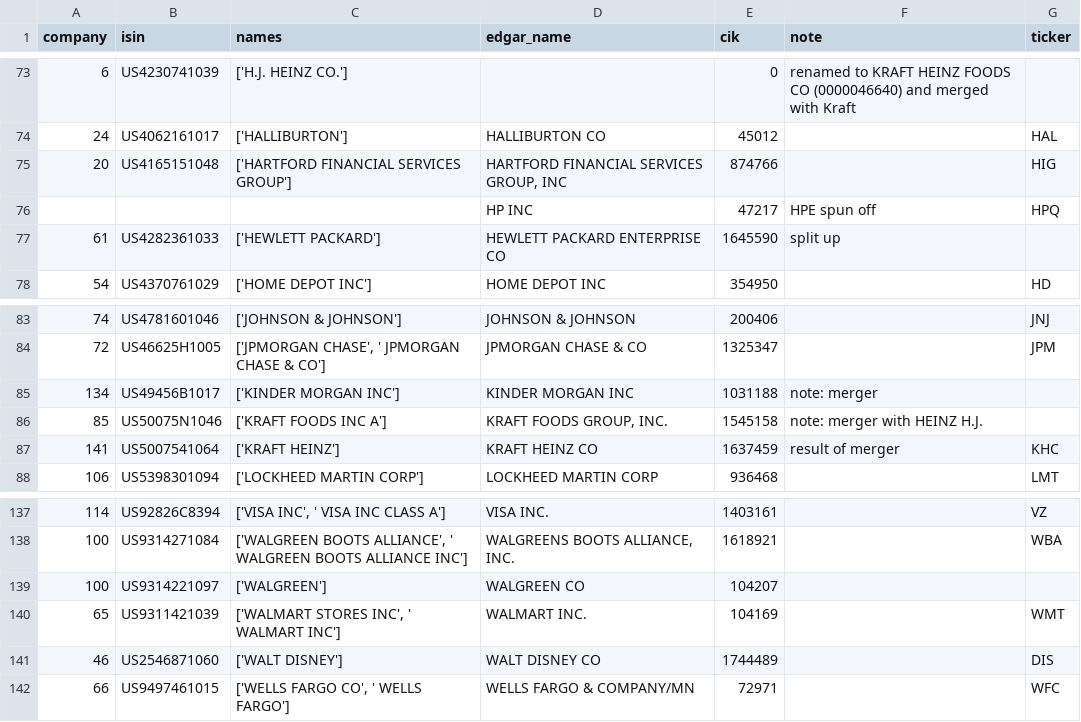
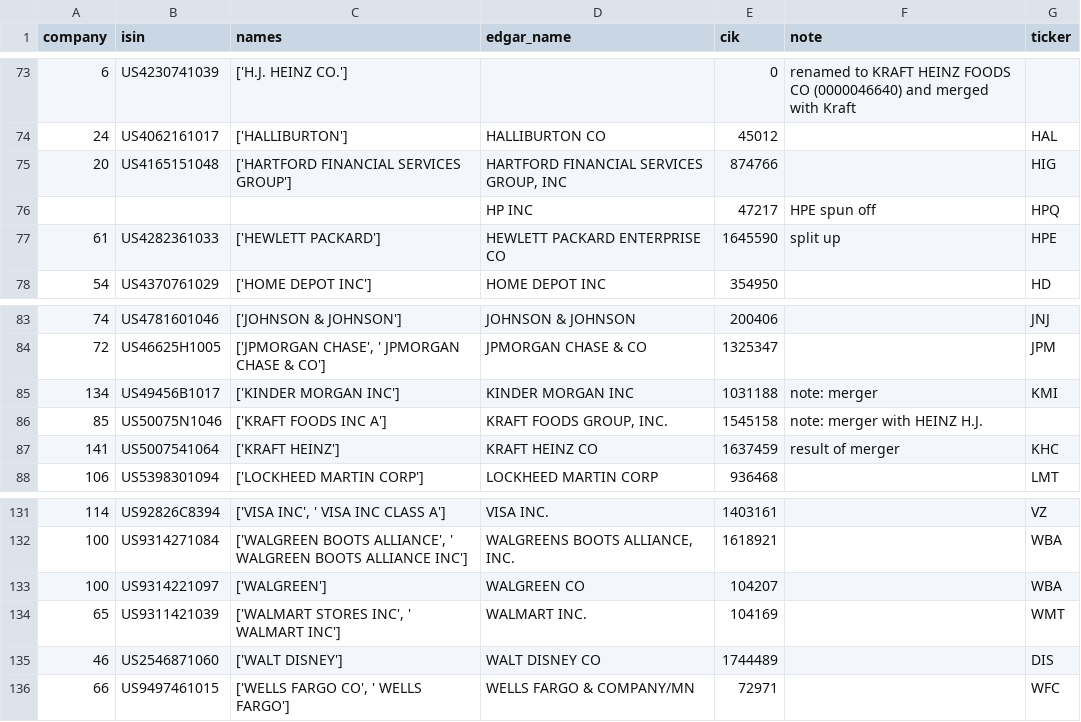
Before and after one commit to lukastilmann/risk_factor_correlations, a CSV file: data/companies.csv, drawn as a sheet; only a part is shown, gaps mark what is left out; the diff covers the shown part only.

```diff
--- a/data/companies.csv
+++ b/data/companies.csv
@@ -76,3 +76,3 @@ company;isin;names;edgar_name;cik;note;ticker
 ;;;HP INC;47217;HPE spun off;HPQ
-61;US4282361033;['HEWLETT PACKARD'];HEWLETT PACKARD ENTERPRISE CO;1645590;split up;
+61;US4282361033;['HEWLETT PACKARD'];HEWLETT PACKARD ENTERPRISE CO;1645590;split up;HPE
 54;US4370761029;['HOME DEPOT INC'];HOME DEPOT INC;354950;;HD
@@ -84,3 +84,3 @@ company;isin;names;edgar_name;cik;note;ticker
 72;US46625H1005;['JPMORGAN CHASE', ' JPMORGAN CHASE & CO'];JPMORGAN CHASE & CO;1325347;;JPM
-134;US49456B1017;['KINDER MORGAN INC'];KINDER MORGAN INC;1031188;note: merger;
+134;US49456B1017;['KINDER MORGAN INC'];KINDER MORGAN INC;1031188;note: merger;KMI
 85;US50075N1046;['KRAFT FOODS INC A'];KRAFT FOODS GROUP, INC.;1545158;note: merger with HEINZ H.J.;
@@ -138,3 +132,3 @@ company;isin;names;edgar_name;cik;note;ticker
 100;US9314271084;['WALGREEN BOOTS ALLIANCE', ' WALGREEN BOOTS ALLIANCE INC'];WALGREENS BOOTS ALLIANCE, INC.;1618921;;WBA
-100;US9314221097;['WALGREEN'];WALGREEN CO;104207;;
+100;US9314221097;['WALGREEN'];WALGREEN CO;104207;;WBA
 65;US9311421039;['WALMART STORES INC', ' WALMART INC'];WALMART INC.;104169;;WMT
```
Also changed, not shown: 6 removed rows and 5 edited cells elsewhere in this file.
